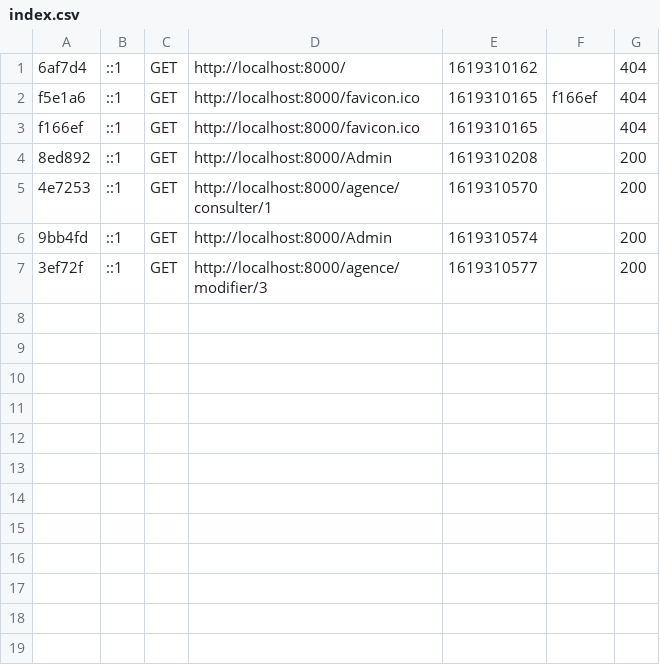
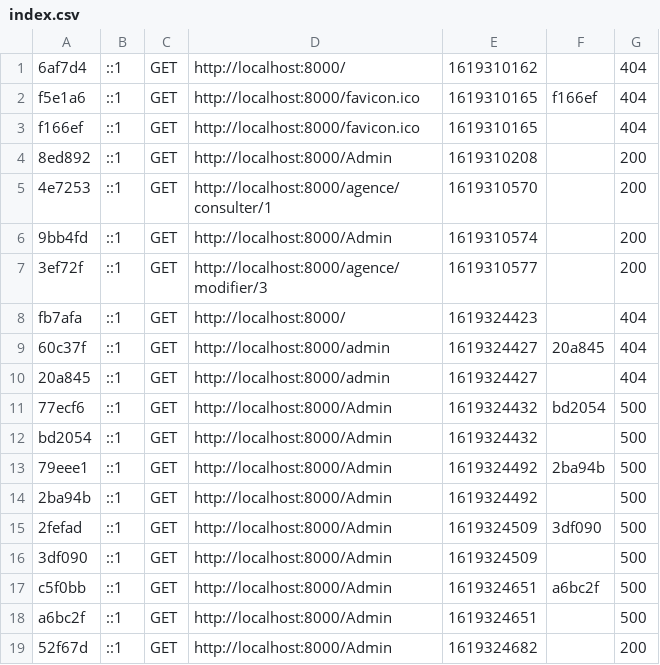
Before and after one commit to HamrouniAchref/app-symfony, a CSV file: var/cache/dev/profiler/index.csv, drawn as a sheet; the diff names each change by its address in the sheet, - before the commit and + after, or states it on an @@ line.

Commit message:
update admin controller

```diff
--- a/var/cache/dev/profiler/index.csv
+++ b/var/cache/dev/profiler/index.csv
+row 8: fb7afa | ::1 | GET | http://localhost:8000/ | 1619324423 |  | 404
+row 9: 60c37f | ::1 | GET | http://localhost:8000/admin | 1619324427 | 20a845 | 404
+row 10: 20a845 | ::1 | GET | http://localhost:8000/admin | 1619324427 |  | 404
+row 11: 77ecf6 | ::1 | GET | http://localhost:8000/Admin | 1619324432 | bd2054 | 500
+row 12: bd2054 | ::1 | GET | http://localhost:8000/Admin | 1619324432 |  | 500
+row 13: 79eee1 | ::1 | GET | http://localhost:8000/Admin | 1619324492 | 2ba94b | 500
+row 14: 2ba94b | ::1 | GET | http://localhost:8000/Admin | 1619324492 |  | 500
+row 15: 2fefad | ::1 | GET | http://localhost:8000/Admin | 1619324509 | 3df090 | 500
+row 16: 3df090 | ::1 | GET | http://localhost:8000/Admin | 1619324509 |  | 500
+row 17: c5f0bb | ::1 | GET | http://localhost:8000/Admin | 1619324651 | a6bc2f | 500
+row 18: a6bc2f | ::1 | GET | http://localhost:8000/Admin | 1619324651 |  | 500
+row 19: 52f67d | ::1 | GET | http://localhost:8000/Admin | 1619324682 |  | 200
```
Also changed, not shown: 2 other files.
